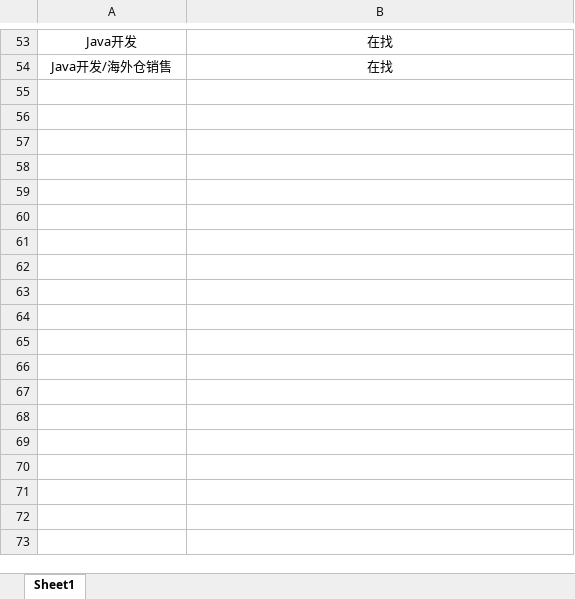
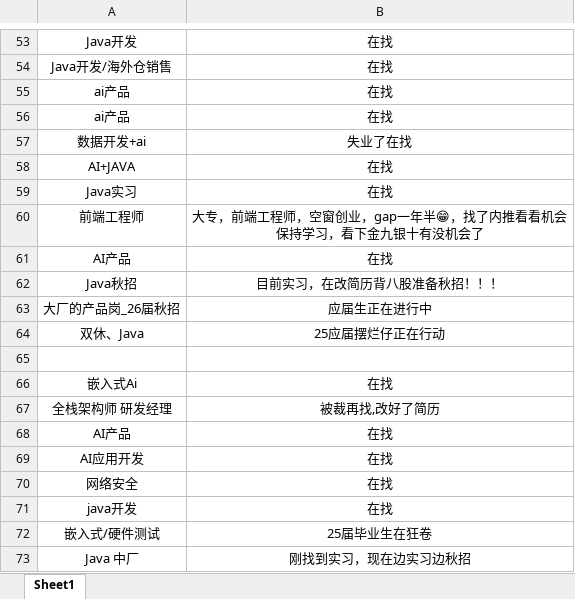
Before and after one commit to loks666/get_jobs, an Excel workbook: src/main/resources/许愿墙.xlsx, sheet Sheet1, drawn as a sheet; only a part is shown, gaps mark what is left out; values as stored, in another font and other column widths than the file's, no borders; ↵ is a line break in a cell; the diff names each change by its address in the sheet, - before the commit and + after, or states it on an @@ line.

Commit message:
✨I can do it！

```diff
--- a/src/main/resources/许愿墙.xlsx (sheet Sheet1)
+++ b/src/main/resources/许愿墙.xlsx (sheet Sheet1)
+row 55: ai产品 | 在找
+row 56: ai产品 | 在找
+row 57: 数据开发+ai | 失业了在找
+row 58: AI+JAVA | 在找
+row 59: Java实习 | 在找
+row 60: 前端工程师 | 大专，前端工程师，空窗创业，gap一年半😁，找了内推看看机会 ↵ 保持学习，看下金九银十有没机会了
+row 61: AI产品 | 在找
+row 62: Java秋招 | 目前实习，在改简历背八股准备秋招！！！
+row 63: 大厂的产品岗_26届秋招 | 应届生正在进行中
+row 64: 双休、Java | 25应届摆烂仔正在行动
+row 65: (empty)
+row 66: 嵌入式Ai | 在找
+row 67: 全栈架构师 研发经理 | 被裁再找,改好了简历
+row 68: AI产品 | 在找
+row 69: AI应用开发 | 在找
+row 70: 网络安全 | 在找
+row 71: java开发 | 在找
+row 72: 嵌入式/硬件测试 | 25届毕业生在狂卷
+row 73: Java 中厂 | 刚找到实习，现在边实习边秋招
```
